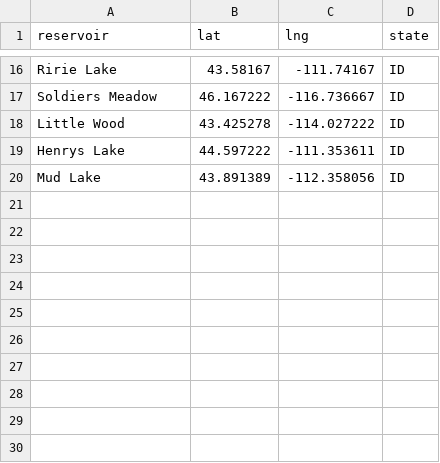
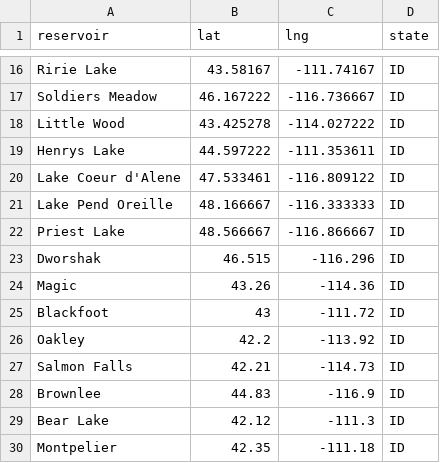
Before and after one commit to lfarrell/Western-Water, a CSV file: station_data/id.csv, drawn as a sheet; only a part is shown, gaps mark what is left out; removed rows and columns are numbered as before the commit, all else as after; the diff names each change by its address in the sheet, - before the commit and + after, or states it on an @@ line.

```diff
--- a/station_data/id.csv
+++ b/station_data/id.csv
-row 20: Mud Lake | 43.891389 | -112.358056 | ID
+row 20: Lake Coeur d'Alene | 47.533461 | -116.809122 | ID
+row 21: Lake Pend Oreille | 48.166667 | -116.333333 | ID
+row 22: Priest Lake | 48.566667 | -116.866667 | ID
+row 23: Dworshak | 46.515 | -116.296 | ID
+row 24: Magic | 43.26 | -114.36 | ID
+row 25: Blackfoot | 43 | -111.72 | ID
+row 26: Oakley | 42.2 | -113.92 | ID
+row 27: Salmon Falls | 42.21 | -114.73 | ID
+row 28: Brownlee | 44.83 | -116.9 | ID
+row 29: Bear Lake | 42.12 | -111.3 | ID
+row 30: Montpelier | 42.35 | -111.18 | ID
```
Also changed, not shown: station_data/all_resv.csv, station_data/co.csv, 9 other files.
